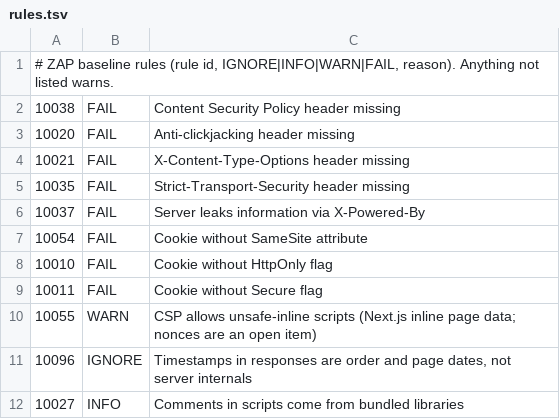
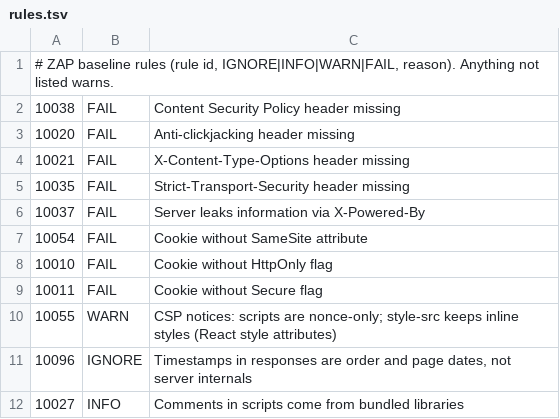
Before and after one commit to rasmane1er/nixzora, a TSV file: .zap/rules.tsv, drawn as a sheet.

```diff
--- a/.zap/rules.tsv
+++ b/.zap/rules.tsv
@@ -9,3 +9,3 @@
 10011	FAIL	Cookie without Secure flag
-10055	WARN	CSP allows unsafe-inline scripts (Next.js inline page data; nonces are an open item)
+10055	WARN	CSP notices: scripts are nonce-only; style-src keeps inline styles (React style attributes)
 10096	IGNORE	Timestamps in responses are order and page dates, not server internals
```
Also changed, not shown: 13 other files.
